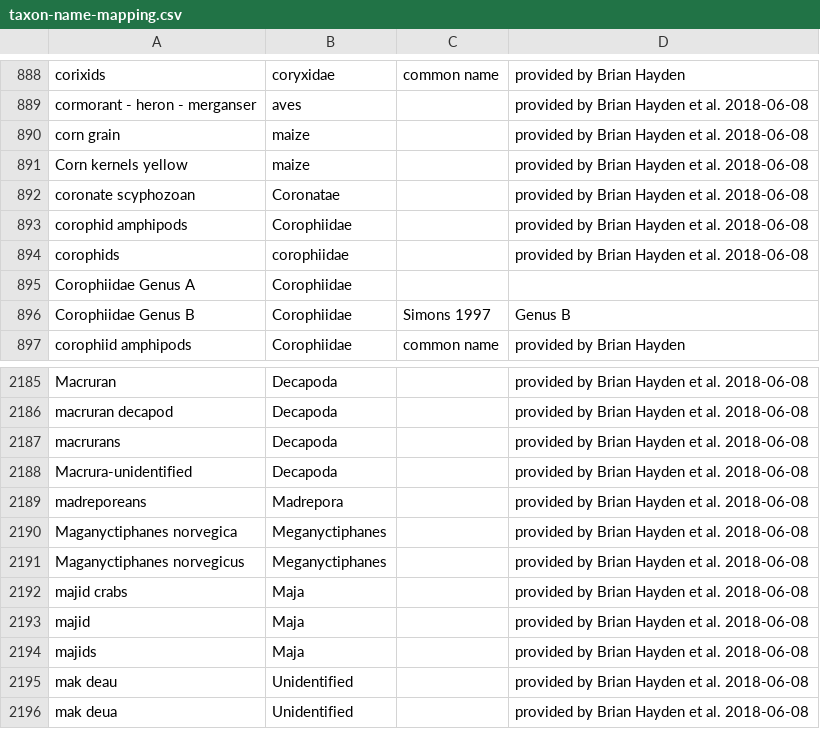
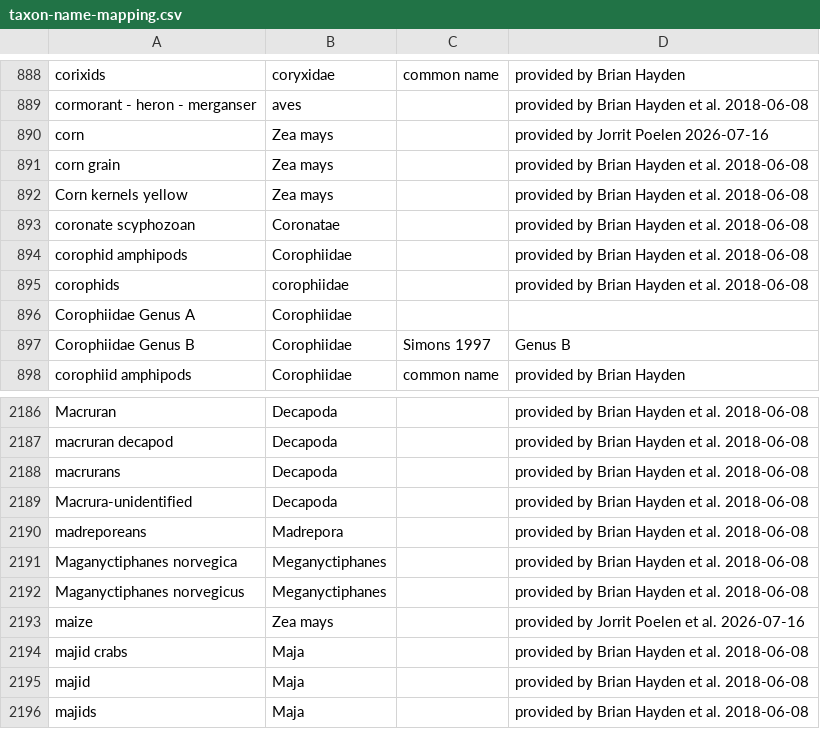
Before and after one commit to globalbioticinteractions/globi-taxon-names, a CSV file: taxon-name-mapping.csv, drawn as a sheet; only a part is shown, gaps mark what is left out; the shorter side is filled out with more unchanged rows.

Commit message:
add maize mappings

```diff
--- a/taxon-name-mapping.csv
+++ b/taxon-name-mapping.csv
@@ -889,4 +889,5 @@ corixids,coryxidae,common name,provided by Brian Hayden
 cormorant - heron - merganser,aves,,provided by Brian Hayden et al. 2018-06-08
-corn grain,maize,,provided by Brian Hayden et al. 2018-06-08
-Corn kernels yellow,maize,,provided by Brian Hayden et al. 2018-06-08
+corn,Zea mays,,provided by Jorrit Poelen 2026-07-16
+corn grain,Zea mays,,provided by Brian Hayden et al. 2018-06-08
+Corn kernels yellow,Zea mays,,provided by Brian Hayden et al. 2018-06-08
 coronate scyphozoan,Coronatae,,provided by Brian Hayden et al. 2018-06-08
@@ -2191,2 +2192,3 @@ Maganyctiphanes norvegica,Meganyctiphanes,,provided by Brian Hayden et al. 2018-
 Maganyctiphanes norvegicus,Meganyctiphanes,,provided by Brian Hayden et al. 2018-06-08
+maize,Zea mays,,provided by Jorrit Poelen et al. 2026-07-16
 majid crabs,Maja,,provided by Brian Hayden et al. 2018-06-08
```
